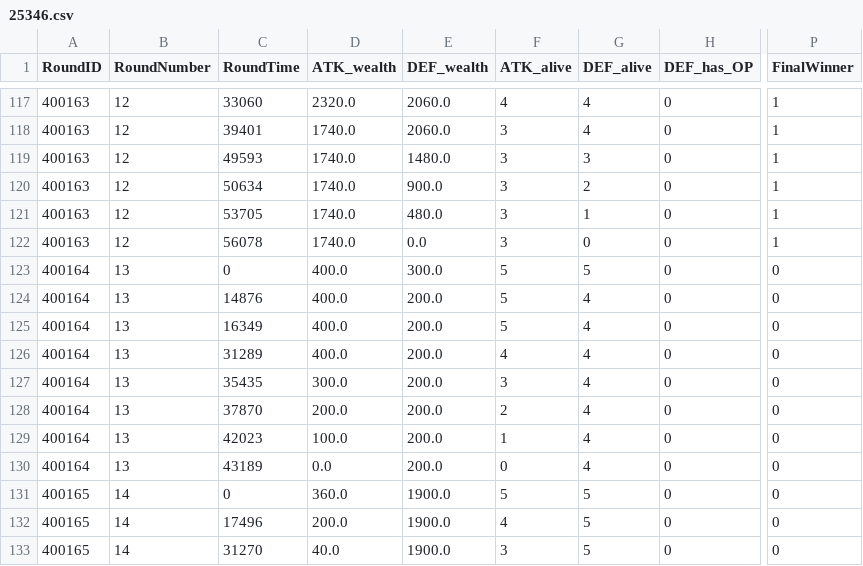
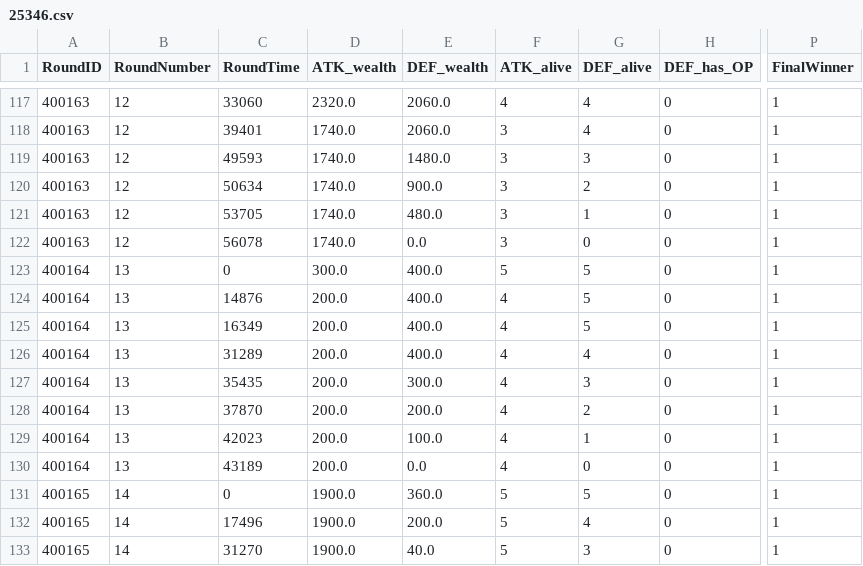
Before and after one commit to mateusb12/valorant_impact, a CSV file: webscrapping/matches/exports/25346.csv, drawn as a sheet; only a part is shown, gaps mark what is left out; the diff covers the shown part only; the diff names each change by its address in the sheet, - before the commit and + after, or states it on an @@ line.

```diff
--- a/webscrapping/matches/exports/25346.csv
+++ b/webscrapping/matches/exports/25346.csv
-D123 (ATK_wealth): 400.0
+D123 (ATK_wealth): 300.0
-E123 (DEF_wealth): 300.0
+E123 (DEF_wealth): 400.0
-P123:P133 (FinalWinner): 0
+P123:P133 (FinalWinner): 1
-D124:D126 (ATK_wealth): 400.0
+D124:D126 (ATK_wealth): 200.0
-E124:E126 (DEF_wealth): 200.0
+E124:E126 (DEF_wealth): 400.0
-F124:F125 (ATK_alive): 5
+F124:F125 (ATK_alive): 4
-G124:G125 (DEF_alive): 4
+G124:G125 (DEF_alive): 5
-D127 (ATK_wealth): 300.0
+D127 (ATK_wealth): 200.0
-E127 (DEF_wealth): 200.0
+E127 (DEF_wealth): 300.0
-F127 (ATK_alive): 3
+F127 (ATK_alive): 4
-G127 (DEF_alive): 4
+G127 (DEF_alive): 3
-F128 (ATK_alive): 2
+F128 (ATK_alive): 4
-G128 (DEF_alive): 4
+G128 (DEF_alive): 2
-D129 (ATK_wealth): 100.0
+D129 (ATK_wealth): 200.0
-E129 (DEF_wealth): 200.0
+E129 (DEF_wealth): 100.0
-F129 (ATK_alive): 1
+F129 (ATK_alive): 4
-G129 (DEF_alive): 4
+G129 (DEF_alive): 1
-D130 (ATK_wealth): 0.0
+D130 (ATK_wealth): 200.0
-E130 (DEF_wealth): 200.0
+E130 (DEF_wealth): 0.0
-F130 (ATK_alive): 0
+F130 (ATK_alive): 4
-G130 (DEF_alive): 4
+G130 (DEF_alive): 0
-D131 (ATK_wealth): 360.0
+D131 (ATK_wealth): 1900.0
-E131 (DEF_wealth): 1900.0
+E131 (DEF_wealth): 360.0
-D132 (ATK_wealth): 200.0
+D132 (ATK_wealth): 1900.0
-E132 (DEF_wealth): 1900.0
+E132 (DEF_wealth): 200.0
-F132 (ATK_alive): 4
+F132 (ATK_alive): 5
-G132 (DEF_alive): 5
+G132 (DEF_alive): 4
-D133 (ATK_wealth): 40.0
+D133 (ATK_wealth): 1900.0
-E133 (DEF_wealth): 1900.0
+E133 (DEF_wealth): 40.0
-F133 (ATK_alive): 3
+F133 (ATK_alive): 5
-G133 (DEF_alive): 5
+G133 (DEF_alive): 3
```
Also changed, not shown: 150 edited cells elsewhere in this file, webscrapping/matches/exports/25345.csv, webscrapping/matches/exports/25348.csv, 41 other files.
